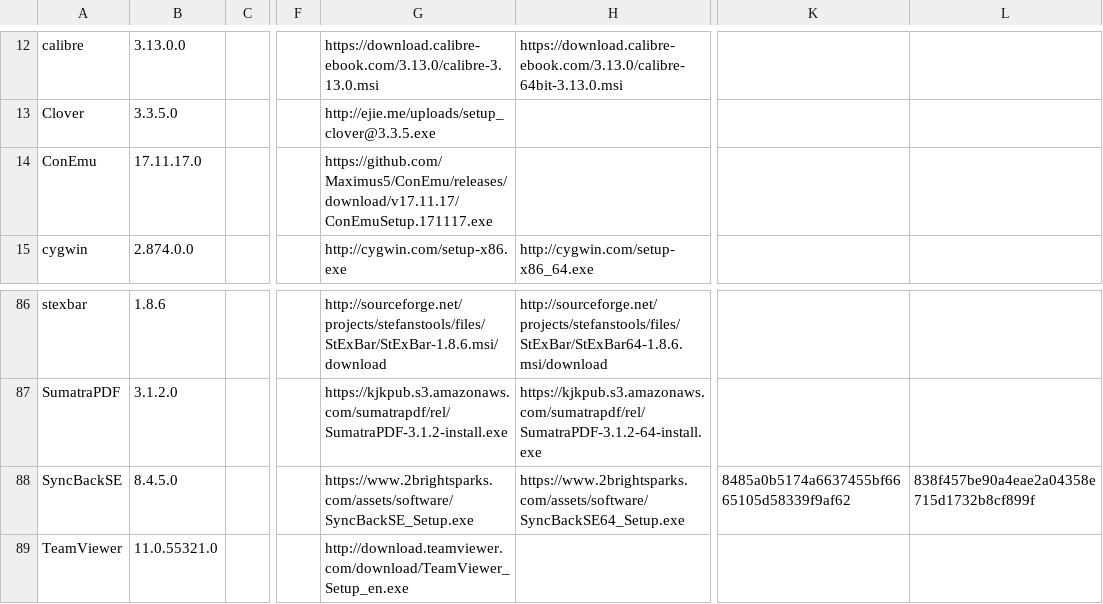
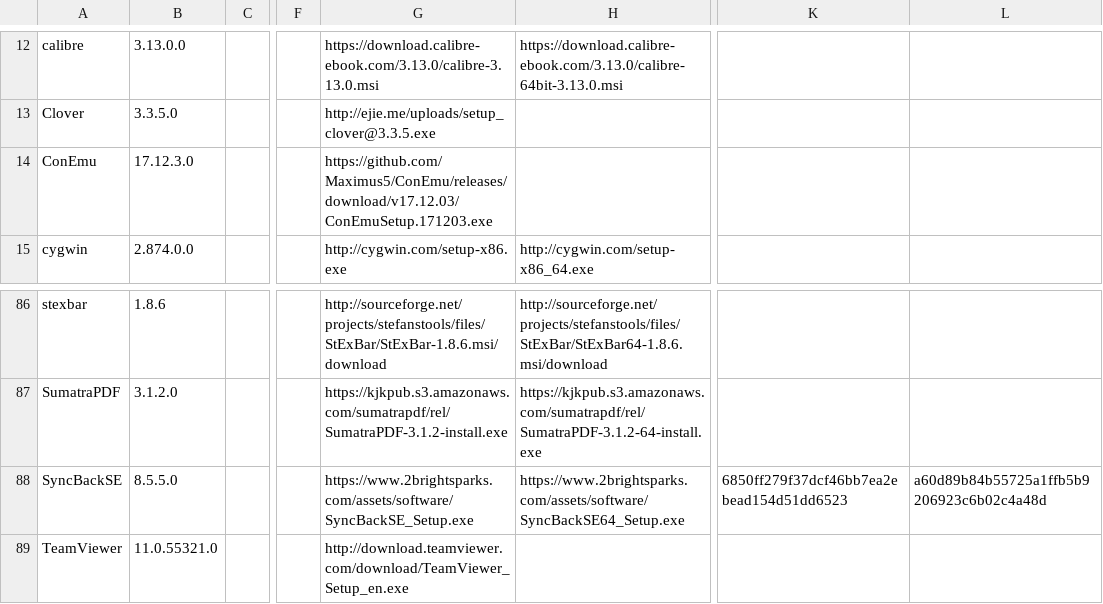
Before and after one commit to ackphht/ackphht.github.io, a CSV file: AckAptInstallDatabase.csv, drawn as a sheet; only a part is shown, gaps mark what is left out; the diff names each change by its address in the sheet, - before the commit and + after, or states it on an @@ line.

Commit message:
AckApt: ConEmu 17.12.3, SyncBackSE 8.5.5

```diff
--- a/AckAptInstallDatabase.csv
+++ b/AckAptInstallDatabase.csv
-B14: 17.11.17.0
+B14: 17.12.3.0
-G14: https://github.com/Maximus5/ConEmu/releases/download/v17.11.17/ConEmuSetup.171117.exe
+G14: https://github.com/Maximus5/ConEmu/releases/download/v17.12.03/ConEmuSetup.171203.exe
-B88: 8.4.5.0
+B88: 8.5.5.0
-K88: 8485a0b5174a6637455bf6665105d58339f9af62
+K88: 6850ff279f37dcf46bb7ea2ebead154d51dd6523
-L88: 838f457be90a4eae2a04358e715d1732b8cf899f
+L88: a60d89b84b55725a1ffb5b9206923c6b02c4a48d
```
